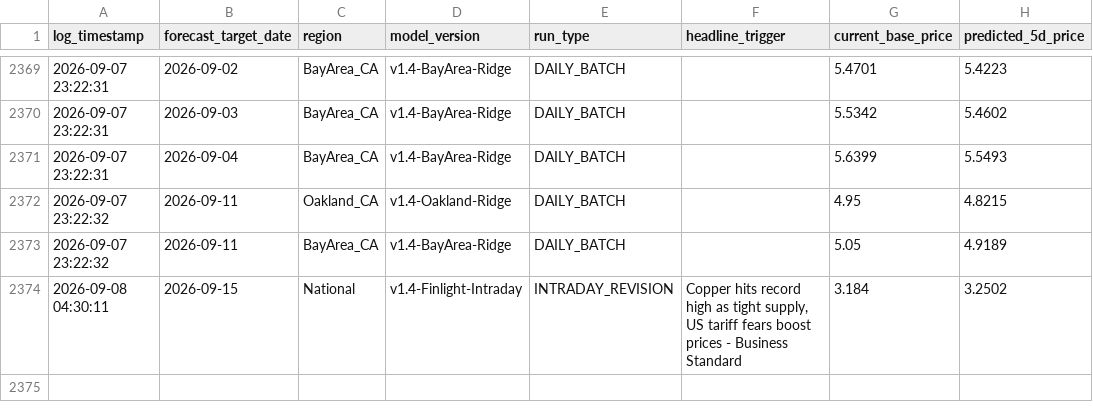
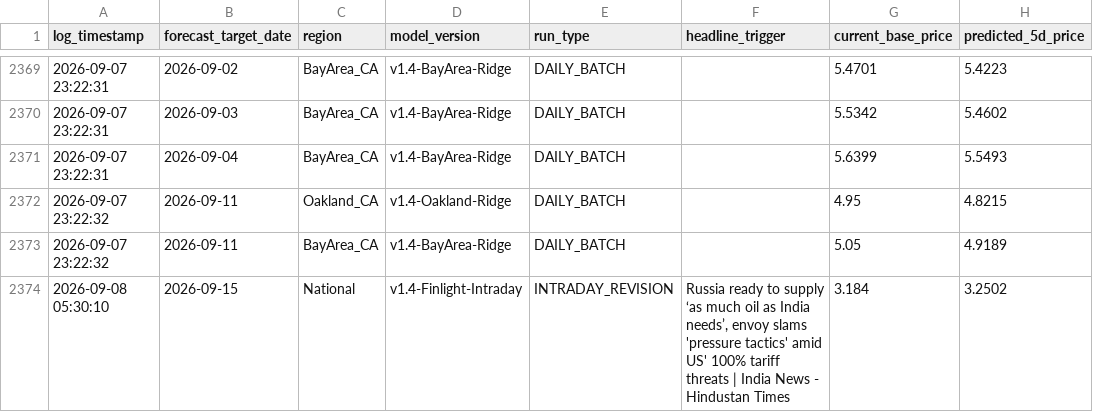
Before and after one commit to KoshiirRa/midgley, a CSV file: data/prediction_history.csv, drawn as a sheet; only a part is shown, gaps mark what is left out; the diff names each change by its address in the sheet, - before the commit and + after, or states it on an @@ line.

```diff
--- a/data/prediction_history.csv
+++ b/data/prediction_history.csv
-A2374 (log_timestamp): 2026-09-08 04:30:11
+A2374 (log_timestamp): 2026-09-08 05:30:10
-F2374 (headline_trigger): Copper hits record high as tight supply, US tariff fears boost prices - Business Standard
+F2374 (headline_trigger): Russia ready to supply ‘as much oil as India needs’, envoy slams 'pressure tactics' amid US' 100% tariff threats | India News - Hindustan Times
```
Also changed, not shown: 12 other files.
